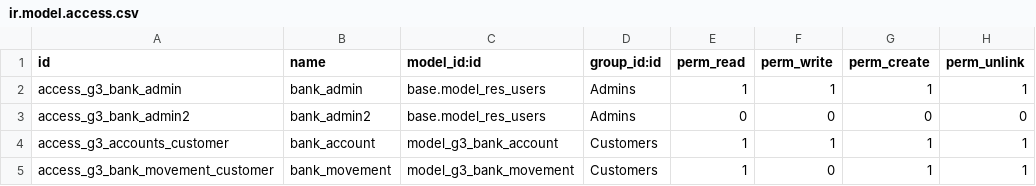
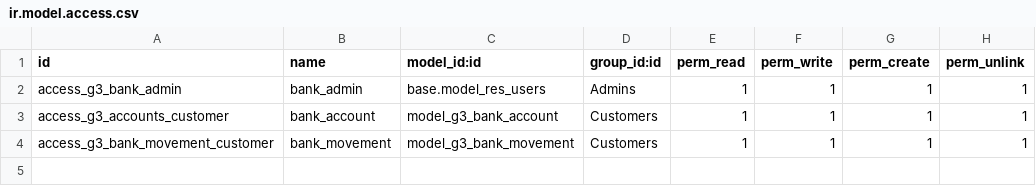
Before and after one commit to AitorJury/Project_Bank_SGE, a CSV file: security/ir.model.access.csv, drawn as a sheet.

```diff
--- a/security/ir.model.access.csv
+++ b/security/ir.model.access.csv
@@ -2,4 +2,3 @@ id,name,model_id:id,group_id:id,perm_read,perm_write,perm_create,perm_unlink
 access_g3_bank_admin,bank_admin,base.model_res_users,Admins,1,1,1,1
-access_g3_bank_admin2,bank_admin2,base.model_res_users,Admins,0,0,0,0
 access_g3_accounts_customer,bank_account,model_g3_bank_account,Customers,1,1,1,1
-access_g3_bank_movement_customer,bank_movement,model_g3_bank_movement,Customers,1,0,1,1
+access_g3_bank_movement_customer,bank_movement,model_g3_bank_movement,Customers,1,1,1,1
```
Also changed, not shown: 3 other files.
